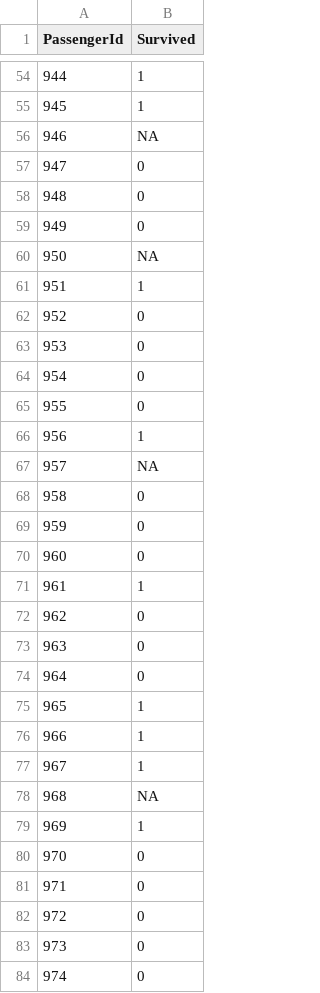
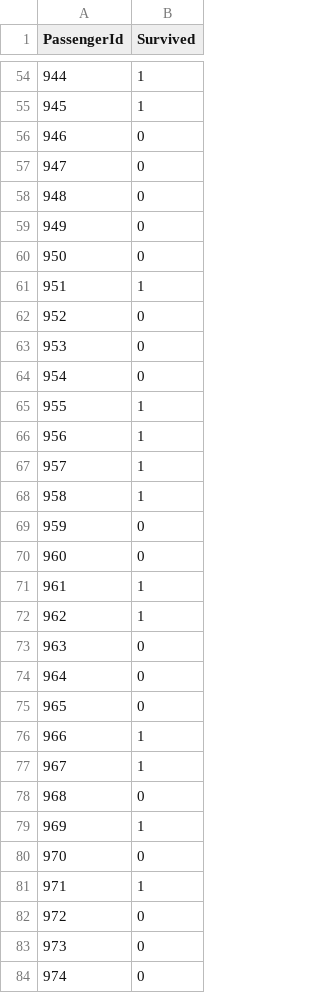
Before and after one commit to esebesty/kaggle, a CSV file: titanic/res/submission01.csv, drawn as a sheet; only a part is shown, gaps mark what is left out; the diff covers the shown part only.

```diff
--- a/titanic/res/submission01.csv
+++ b/titanic/res/submission01.csv
@@ -55,3 +55,3 @@ PassengerId,Survived
 945,1
-946,NA
+946,0
 947,0
@@ -59,3 +59,3 @@ PassengerId,Survived
 949,0
-950,NA
+950,0
 951,1
@@ -64,6 +64,6 @@ PassengerId,Survived
 954,0
-955,0
+955,1
 956,1
-957,NA
-958,0
+957,1
+958,1
 959,0
@@ -71,12 +71,12 @@ PassengerId,Survived
 961,1
-962,0
+962,1
 963,0
 964,0
-965,1
+965,0
 966,1
 967,1
-968,NA
+968,0
 969,1
 970,0
-971,0
+971,1
 972,0
```
Also changed, not shown: 93 edited cells elsewhere in this file, 2 other files.
